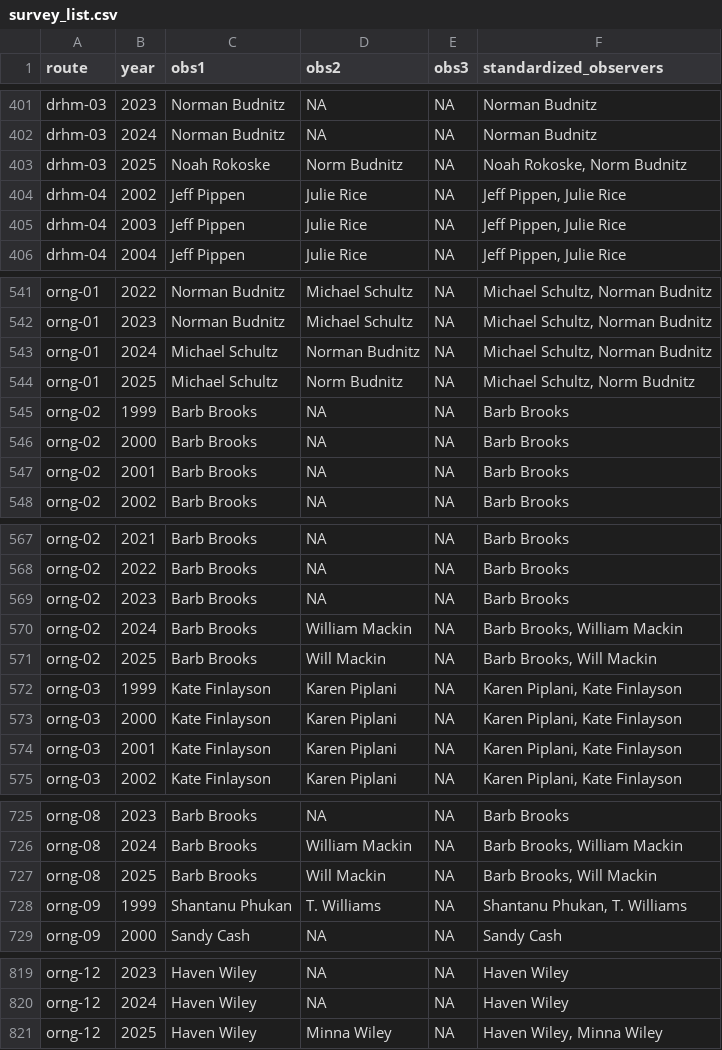
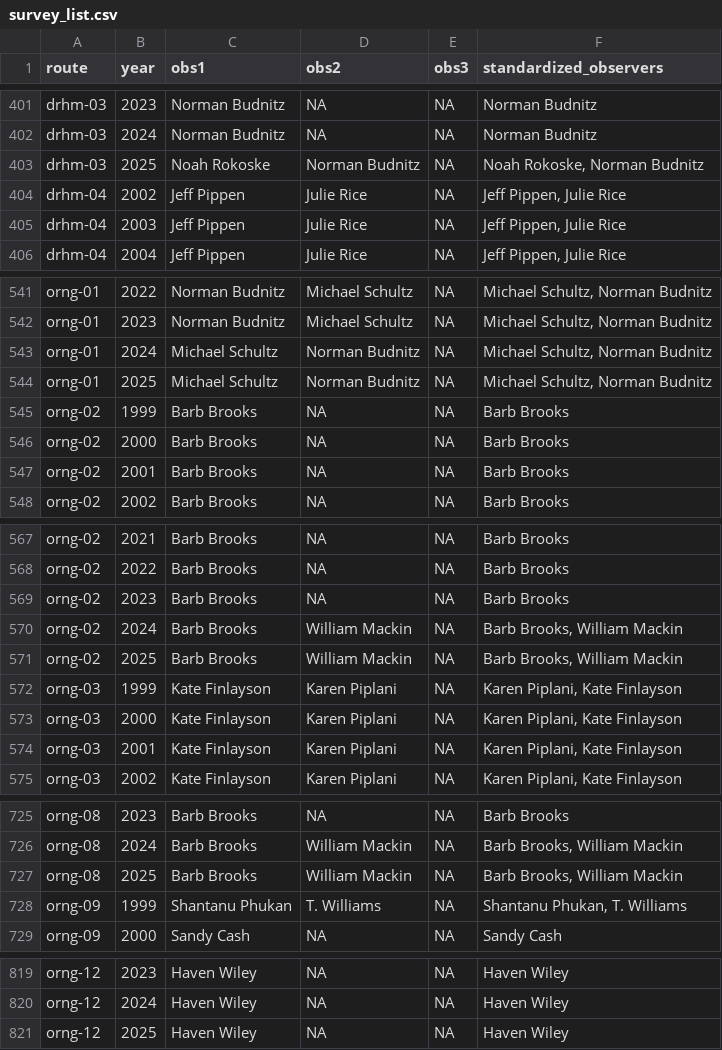
Before and after one commit to nc-minibbs/mbbs, a CSV file: data/survey_list.csv, drawn as a sheet; only a part is shown, gaps mark what is left out; the diff covers the shown part only.

```diff
--- a/data/survey_list.csv
+++ b/data/survey_list.csv
@@ -403 +403 @@ drhm-03,2024,Norman Budnitz,NA,NA,Norman Budnitz
-drhm-03,2025,Noah Rokoske,Norm Budnitz,NA,"Noah Rokoske, Norm Budnitz"
+"drhm-03",2025,"Noah Rokoske","Norman Budnitz",NA,"Noah Rokoske, Norman Budnitz"
@@ -544 +544 @@ orng-01,2024,Michael Schultz,Norman Budnitz,NA,"Michael Schultz, Norman Budnitz"
-orng-01,2025,Michael Schultz,Norm Budnitz,NA,"Michael Schultz, Norm Budnitz"
+"orng-01",2025,"Michael Schultz","Norman Budnitz",NA,"Michael Schultz, Norman Budnitz"
@@ -571 +571 @@ orng-02,2024,Barb Brooks,William Mackin,NA,"Barb Brooks, William Mackin"
-orng-02,2025,Barb Brooks,Will Mackin,NA,"Barb Brooks, Will Mackin"
+"orng-02",2025,"Barb Brooks","William Mackin",NA,"Barb Brooks, William Mackin"
@@ -727 +727 @@ orng-08,2024,Barb Brooks,William Mackin,NA,"Barb Brooks, William Mackin"
-orng-08,2025,Barb Brooks,Will Mackin,NA,"Barb Brooks, Will Mackin"
+"orng-08",2025,"Barb Brooks","William Mackin",NA,"Barb Brooks, William Mackin"
@@ -821 +821 @@ orng-12,2024,Haven Wiley,NA,NA,Haven Wiley
-orng-12,2025,Haven Wiley,Minna Wiley,NA,"Haven Wiley, Minna Wiley"
+"orng-12",2025,"Haven Wiley",NA,NA,"Haven Wiley"
```
Also changed, not shown: 10 edited cells elsewhere in this file, 5 other files.
